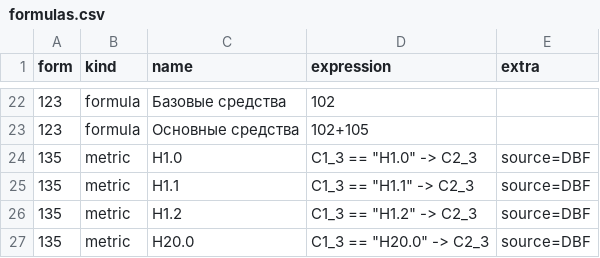
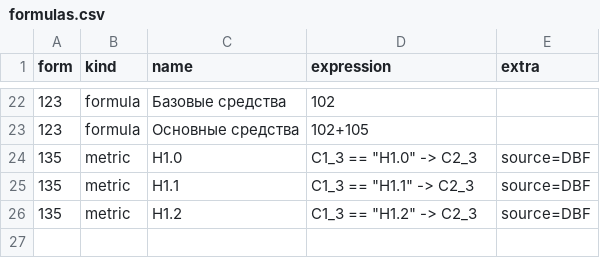
Before and after one commit to ForestTiger-GH/stratbox, a CSV file: src/stratbox/macrobanks/cbr_forms/models/formulas.csv, drawn as a sheet; only a part is shown, gaps mark what is left out; the diff names each change by its address in the sheet, - before the commit and + after, or states it on an @@ line.

Commit message:
Update formulas.csv

```diff
--- a/src/stratbox/macrobanks/cbr_forms/models/formulas.csv
+++ b/src/stratbox/macrobanks/cbr_forms/models/formulas.csv
-row 27: 135 | metric | H20.0 | C1_3 == "Н20.0" -> C2_3 | source=DBF
```
